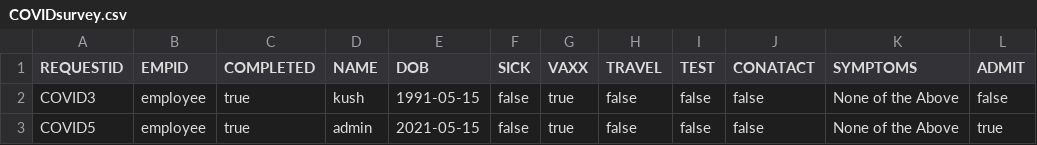
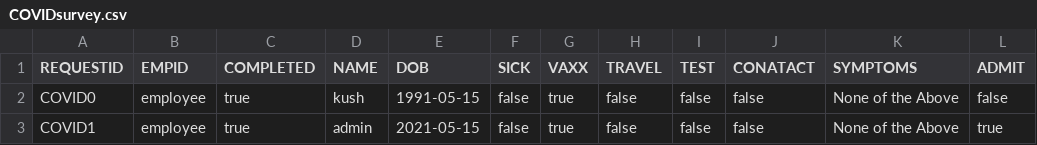
Before and after one commit to dacs30/software-engineering-project, a CSV file: data/services/COVIDsurvey.csv, drawn as a sheet.

```diff
--- a/data/services/COVIDsurvey.csv
+++ b/data/services/COVIDsurvey.csv
@@ -1,3 +1,3 @@
 REQUESTID,EMPID,COMPLETED,NAME,DOB,SICK,VAXX,TRAVEL,TEST,CONATACT,SYMPTOMS,ADMIT,
-COVID3,employee,true,kush,1991-05-15,false,true,false,false,false,None of the Above,false,
-COVID5,employee,true,admin,2021-05-15,false,true,false,false,false,None of the Above,true,
+COVID0,employee,true,kush,1991-05-15,false,true,false,false,false,None of the Above,false,
+COVID1,employee,true,admin,2021-05-15,false,true,false,false,false,None of the Above,true,
```
Also changed, not shown: data/MapMalledges.csv, data/MapMallnodes.csv, 3 other files.
